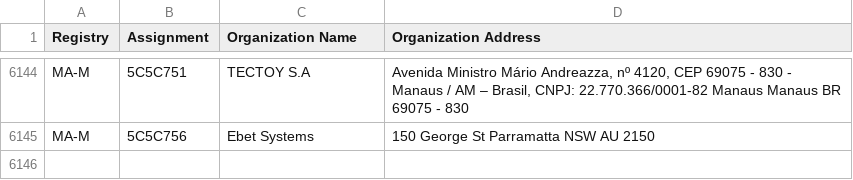
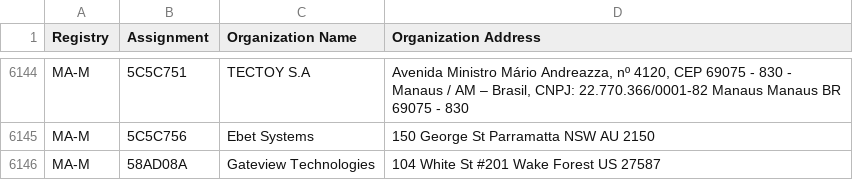
Before and after one commit to hdm/mac-tracker, a CSV file: data/ieee/mam.csv, drawn as a sheet; only a part is shown, gaps mark what is left out.

```diff
--- a/data/ieee/mam.csv
+++ b/data/ieee/mam.csv
@@ -6145 +6145,2 @@ MA-M,5C5C751,TECTOY S.A,"Avenida Ministro Mário Andreazza, nº 4120, CEP 69075
 MA-M,5C5C756,Ebet Systems,150 George St Parramatta NSW AU 2150
+MA-M,58AD08A,Gateview Technologies, 104 White St #201 Wake Forest  US 27587
```
Also changed, not shown: data/ieee/oui36.csv, 4 other files.
